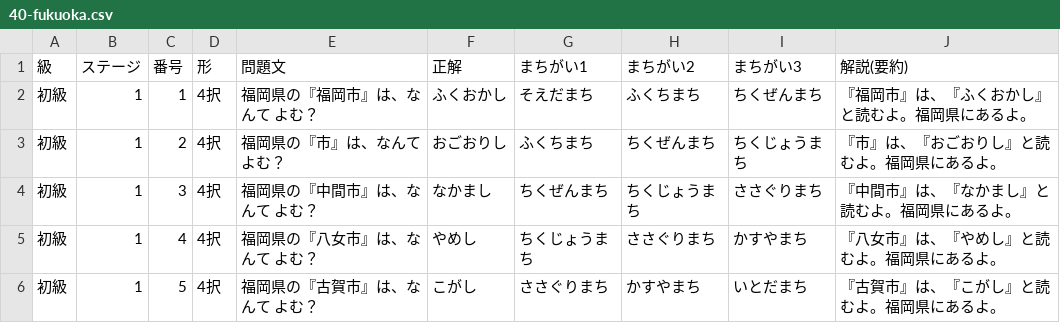
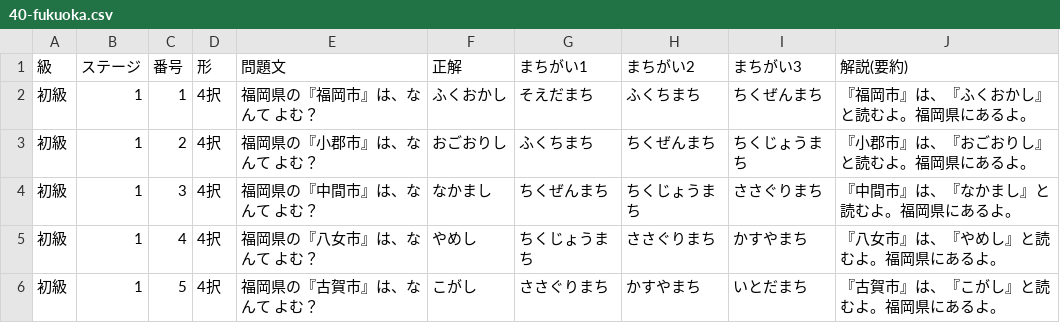
Before and after one commit to katsuhiro1215/Spra-go, a CSV file: database/data/place-names/40-fukuoka.csv, drawn as a sheet; only a part is shown.

```diff
--- a/database/data/place-names/40-fukuoka.csv
+++ b/database/data/place-names/40-fukuoka.csv
@@ -2,3 +2,3 @@
 初級,1,1,4択,福岡県の『福岡市』は、なんて よむ？,ふくおかし,そえだまち,ふくちまち,ちくぜんまち,『福岡市』は、『ふくおかし』と読むよ。福岡県にあるよ。
-初級,1,2,4択,福岡県の『市』は、なんて よむ？,おごおりし,ふくちまち,ちくぜんまち,ちくじょうまち,『市』は、『おごおりし』と読むよ。福岡県にあるよ。
+初級,1,2,4択,福岡県の『小郡市』は、なんて よむ？,おごおりし,ふくちまち,ちくぜんまち,ちくじょうまち,『小郡市』は、『おごおりし』と読むよ。福岡県にあるよ。
 初級,1,3,4択,福岡県の『中間市』は、なんて よむ？,なかまし,ちくぜんまち,ちくじょうまち,ささぐりまち,『中間市』は、『なかまし』と読むよ。福岡県にあるよ。
```
Also changed, not shown: database/data/place-names/07-fukushima.csv, database/data/place-names/23-aichi.csv, 9 other files.
